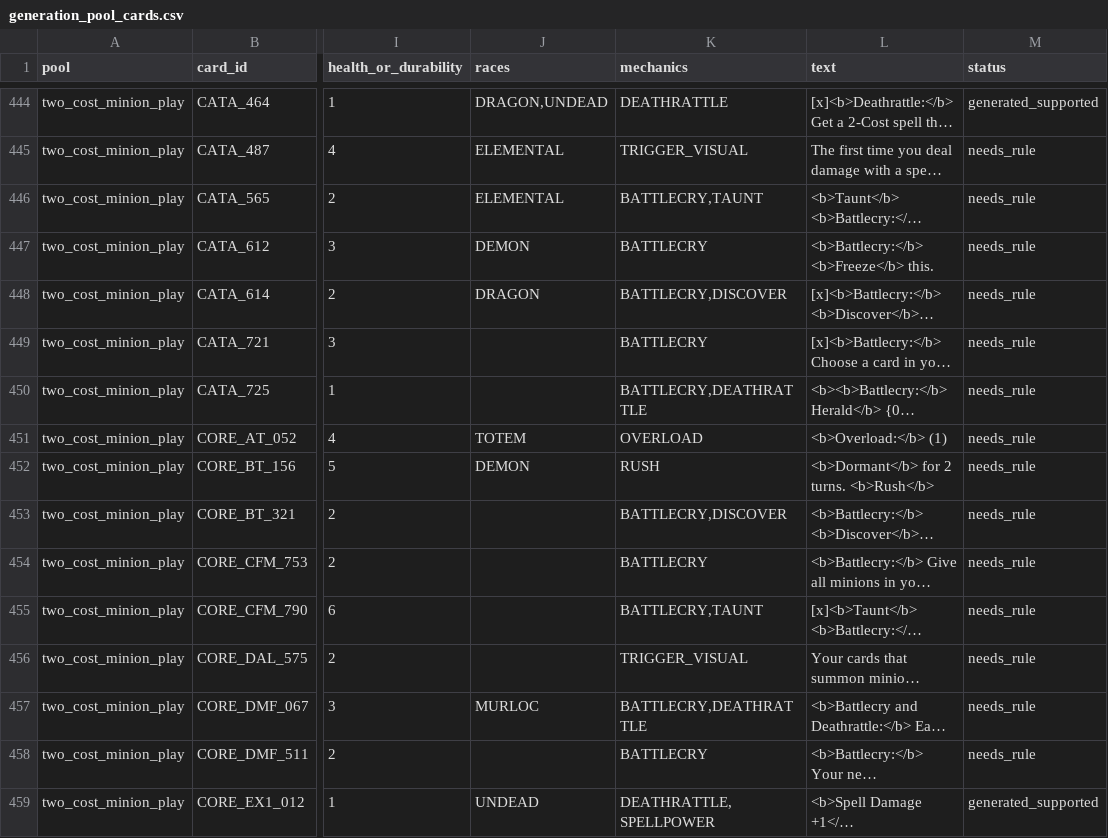
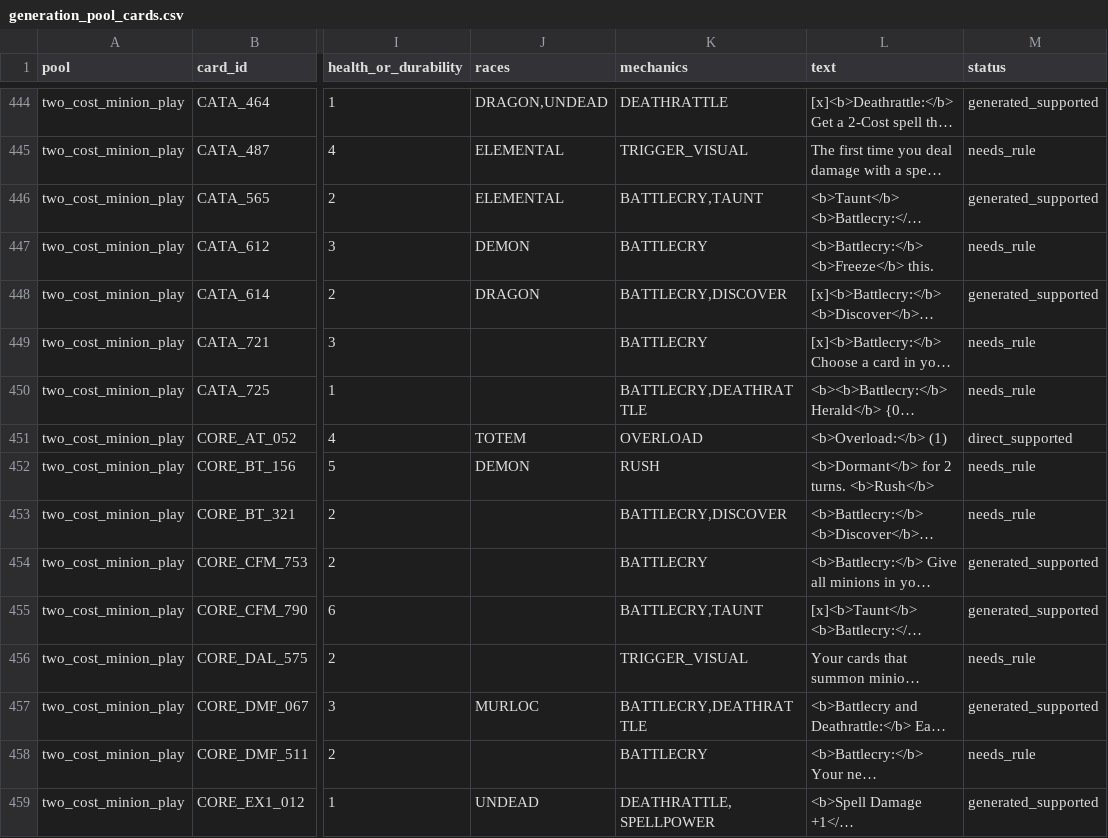
Before and after one commit to luentong/lushi, a CSV file: reports/generation_pool_cards.csv, drawn as a sheet; only a part is shown, gaps mark what is left out; long unchanged cells end in …; the diff covers the shown part only; the diff names each change by its address in the sheet, - before the commit and + after, or states it on an @@ line.

```diff
--- a/reports/generation_pool_cards.csv
+++ b/reports/generation_pool_cards.csv
-M446 (status): needs_rule
+M446 (status): generated_supported
-M448 (status): needs_rule
+M448 (status): generated_supported
-M451 (status): needs_rule
+M451 (status): direct_supported
-M454:M455 (status): needs_rule
+M454:M455 (status): generated_supported
-M457 (status): needs_rule
+M457 (status): generated_supported
```
Also changed, not shown: 126 edited cells elsewhere in this file, reports/standard_rule_coverage.csv, 10 other files.
